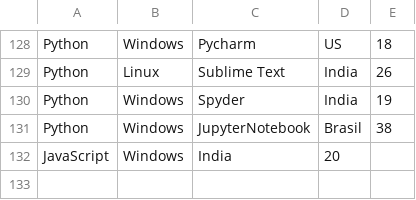
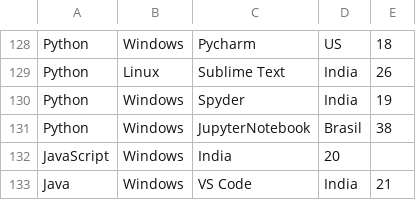
Before and after one commit to joelibaceta/hacktoberfest-training-2019, a CSV file: survey.csv, drawn as a sheet; only a part is shown, gaps mark what is left out; the diff names each change by its address in the sheet, - before the commit and + after, or states it on an @@ line.

Commit message:
Updated contributors.md and survey.csv

```diff
--- a/survey.csv
+++ b/survey.csv
+row 133: Java | Windows | VS Code | India | 21
```
Also changed, not shown: 1 other file.
